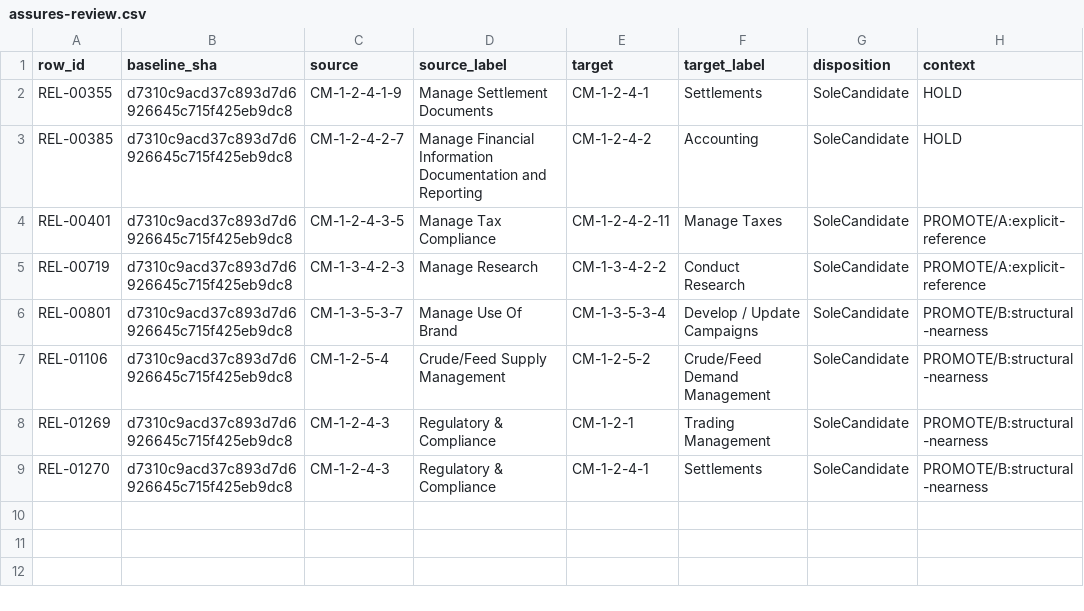
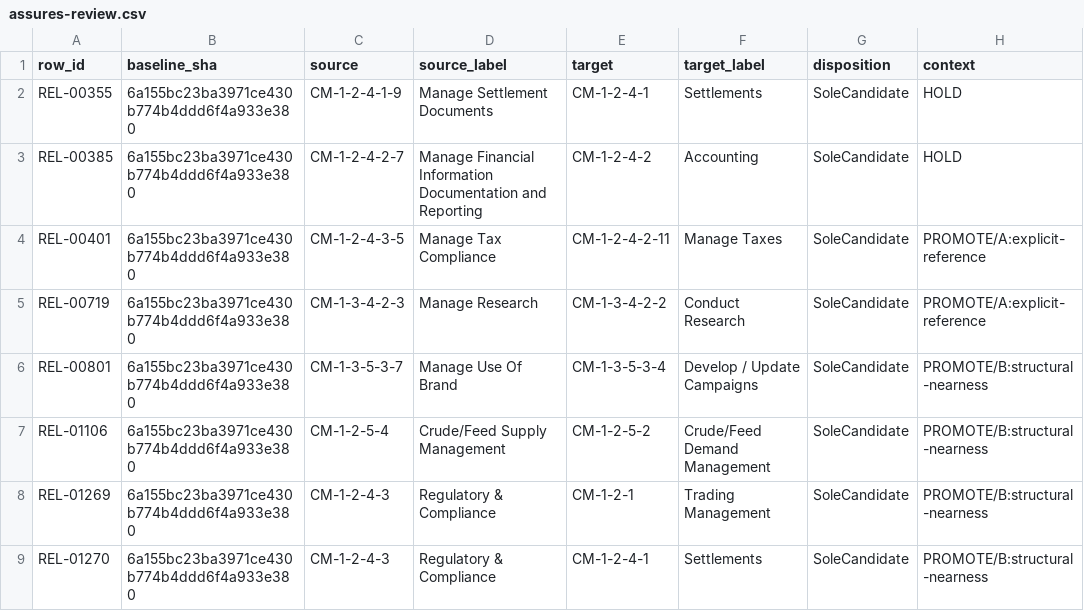
Before and after one commit to aadehamid/enterprise-performance-model, a CSV file: business_architecture/ontology/step4/assures-review.csv, drawn as a sheet; only a part is shown; the diff names each change by its address in the sheet, - before the commit and + after, or states it on an @@ line.

Commit message:
Docs: re-pin Step 4 evidence to main 6a155bc2
PINNED_SHA and the mapping Baseline move from d7310c9acd37c893d7d6926645c715f425eb9dc8 to 6a155bc23ba3971ce430b774b4ddd6f4a933e380. Seven SHA-stamped CSVs change baseline_sha only (8/399/104/6/1021/42/1318 = 2898 rows). Evidence gate 433 PASS, GATE GREEN. Hamid promotion boxes stay open. No fact or verdict change. 457 facts unchanged. Written totals stay 617/686.

```diff
--- a/business_architecture/ontology/step4/assures-review.csv
+++ b/business_architecture/ontology/step4/assures-review.csv
-B2:B9 (baseline_sha): d7310c9acd37c893d7d6926645c715f425eb9dc8
+B2:B9 (baseline_sha): 6a155bc23ba3971ce430b774b4ddd6f4a933e380
```
Also changed, not shown: business_architecture/ontology/step4/enables-review.csv, business_architecture/ontology/step4/label-report/label-dispositions-v1.2.csv, 7 other files.
